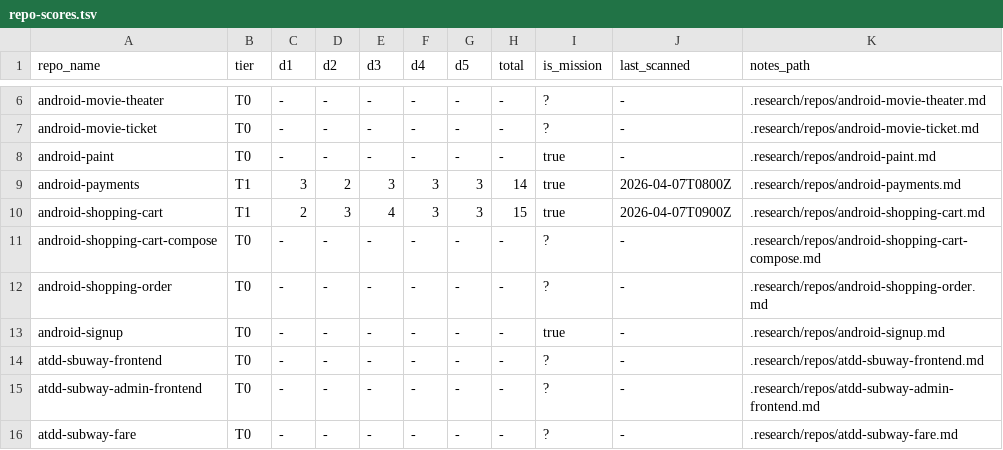
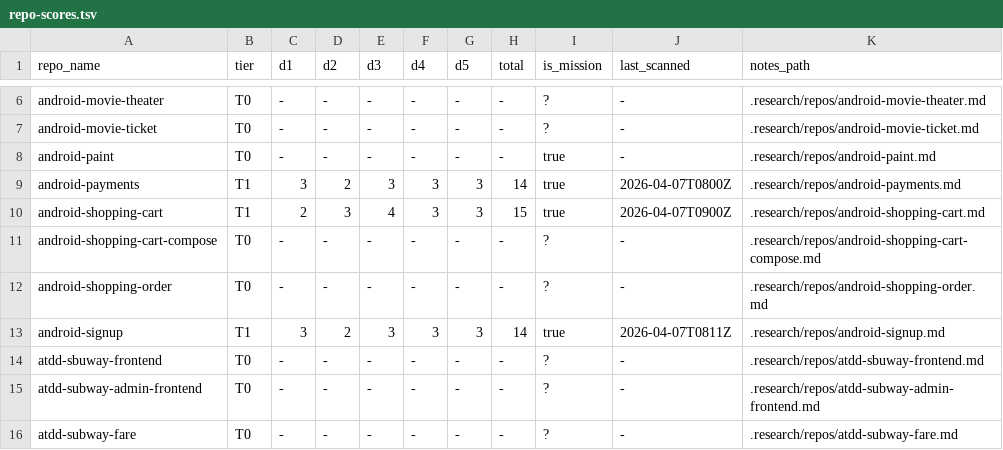
Before and after one commit to woowacourse/guidebook, a TSV file: .research/repo-scores.tsv, drawn as a sheet; only a part is shown, gaps mark what is left out.

Commit message:
research(android-signup): promote to T1 (score 14/25)

```diff
--- a/.research/repo-scores.tsv
+++ b/.research/repo-scores.tsv
@@ -12,3 +12,3 @@ android-shopping-cart-compose	T0	-	-	-	-	-	-	?	-	.research/repos/android-shoppin
 android-shopping-order	T0	-	-	-	-	-	-	?	-	.research/repos/android-shopping-order.md
-android-signup	T0	-	-	-	-	-	-	true	-	.research/repos/android-signup.md
+android-signup	T1	3	2	3	3	3	14	true	2026-04-07T0811Z	.research/repos/android-signup.md
 atdd-sbuway-frontend	T0	-	-	-	-	-	-	?	-	.research/repos/atdd-sbuway-frontend.md
```
